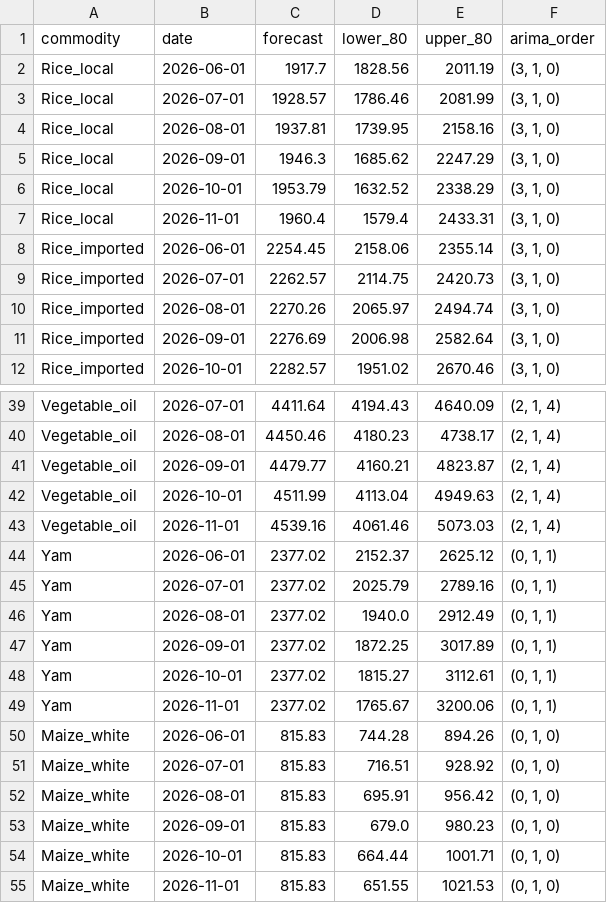
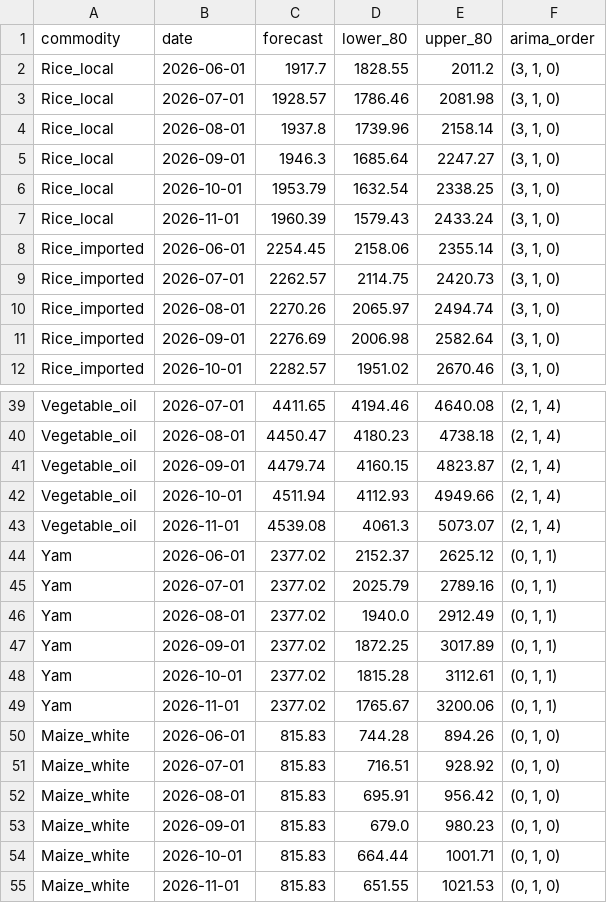
Before and after one commit to Ackerman-sam/foodsight-nigeria, a CSV file: data/future_forecasts_6mo.csv, drawn as a sheet; only a part is shown, gaps mark what is left out; the diff covers the shown part only; the diff names each change by its address in the sheet, - before the commit and + after, or states it on an @@ line.

```diff
--- a/data/future_forecasts_6mo.csv
+++ b/data/future_forecasts_6mo.csv
-D2 (lower_80): 1828.56
+D2 (lower_80): 1828.55
-E2 (upper_80): 2011.19
+E2 (upper_80): 2011.2
-E3 (upper_80): 2081.99
+E3 (upper_80): 2081.98
-C4 (forecast): 1937.81
+C4 (forecast): 1937.8
-D4 (lower_80): 1739.95
+D4 (lower_80): 1739.96
-E4 (upper_80): 2158.16
+E4 (upper_80): 2158.14
-D5 (lower_80): 1685.62
+D5 (lower_80): 1685.64
-E5 (upper_80): 2247.29
+E5 (upper_80): 2247.27
-D6 (lower_80): 1632.52
+D6 (lower_80): 1632.54
-E6 (upper_80): 2338.29
+E6 (upper_80): 2338.25
-C7 (forecast): 1960.4
+C7 (forecast): 1960.39
-D7 (lower_80): 1579.4
+D7 (lower_80): 1579.43
-E7 (upper_80): 2433.31
+E7 (upper_80): 2433.24
-C39 (forecast): 4411.64
+C39 (forecast): 4411.65
-D39 (lower_80): 4194.43
+D39 (lower_80): 4194.46
-E39 (upper_80): 4640.09
+E39 (upper_80): 4640.08
-C40 (forecast): 4450.46
+C40 (forecast): 4450.47
-E40 (upper_80): 4738.17
+E40 (upper_80): 4738.18
-C41 (forecast): 4479.77
+C41 (forecast): 4479.74
-D41 (lower_80): 4160.21
+D41 (lower_80): 4160.15
-C42 (forecast): 4511.99
+C42 (forecast): 4511.94
-D42 (lower_80): 4113.04
+D42 (lower_80): 4112.93
-E42 (upper_80): 4949.63
+E42 (upper_80): 4949.66
-C43 (forecast): 4539.16
+C43 (forecast): 4539.08
-D43 (lower_80): 4061.46
+D43 (lower_80): 4061.3
-E43 (upper_80): 5073.03
+E43 (upper_80): 5073.07
-D48 (lower_80): 1815.27
+D48 (lower_80): 1815.28
```
Also changed, not shown: 30 edited cells elsewhere in this file, data/FoodSight_national_merged.csv, data/alert_thresholds.csv, 8 other files.
